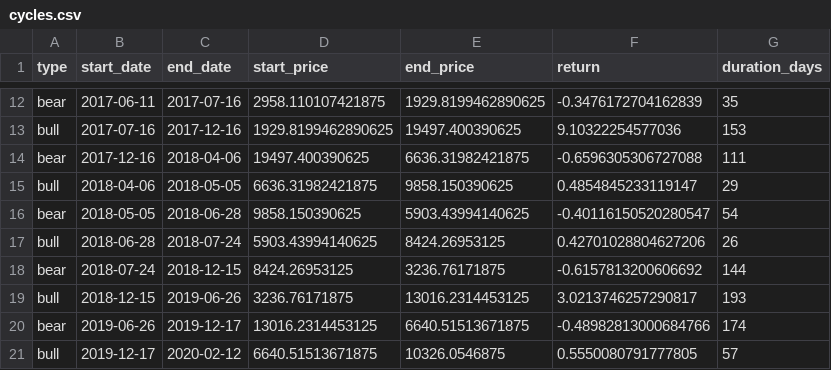
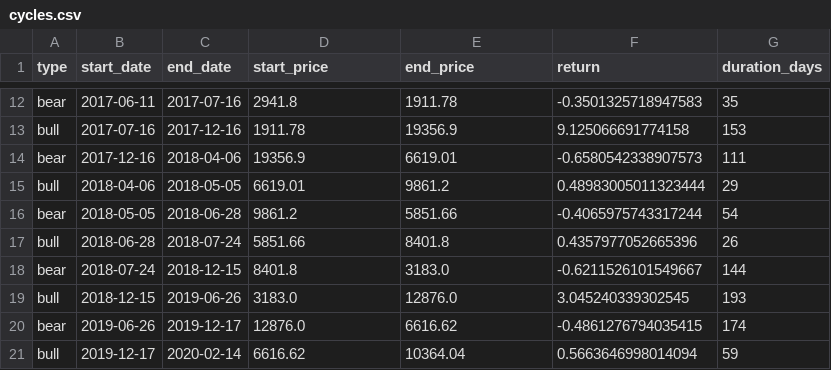
Before and after one commit to Manutd1234/Infrastructure_Projects, a CSV file: CryptoCycle/outputs/cycles.csv, drawn as a sheet; only a part is shown, gaps mark what is left out; the diff covers the shown part only; the diff names each change by its address in the sheet, - before the commit and + after, or states it on an @@ line.

```diff
--- a/CryptoCycle/outputs/cycles.csv
+++ b/CryptoCycle/outputs/cycles.csv
-D12 (start_price): 2958.110107421875
+D12 (start_price): 2941.8
-E12 (end_price): 1929.8199462890625
+E12 (end_price): 1911.78
-F12 (return): -0.3476172704162839
+F12 (return): -0.3501325718947583
-D13 (start_price): 1929.8199462890625
+D13 (start_price): 1911.78
-E13 (end_price): 19497.400390625
+E13 (end_price): 19356.9
-F13 (return): 9.10322254577036
+F13 (return): 9.125066691774158
-D14 (start_price): 19497.400390625
+D14 (start_price): 19356.9
-E14 (end_price): 6636.31982421875
+E14 (end_price): 6619.01
-F14 (return): -0.6596305306727088
+F14 (return): -0.6580542338907573
-D15 (start_price): 6636.31982421875
+D15 (start_price): 6619.01
-E15 (end_price): 9858.150390625
+E15 (end_price): 9861.2
-F15 (return): 0.4854845233119147
+F15 (return): 0.48983005011323444
-D16 (start_price): 9858.150390625
+D16 (start_price): 9861.2
-E16 (end_price): 5903.43994140625
+E16 (end_price): 5851.66
-F16 (return): -0.40116150520280547
+F16 (return): -0.4065975743317244
-D17 (start_price): 5903.43994140625
+D17 (start_price): 5851.66
-E17 (end_price): 8424.26953125
+E17 (end_price): 8401.8
-F17 (return): 0.42701028804627206
+F17 (return): 0.4357977052665396
-D18 (start_price): 8424.26953125
+D18 (start_price): 8401.8
-E18 (end_price): 3236.76171875
+E18 (end_price): 3183.0
-F18 (return): -0.6157813200606692
+F18 (return): -0.6211526101549667
-D19 (start_price): 3236.76171875
+D19 (start_price): 3183.0
-E19 (end_price): 13016.2314453125
+E19 (end_price): 12876.0
-F19 (return): 3.0213746257290817
+F19 (return): 3.045240339302545
-D20 (start_price): 13016.2314453125
+D20 (start_price): 12876.0
-E20 (end_price): 6640.51513671875
+E20 (end_price): 6616.62
-F20 (return): -0.48982813000684766
+F20 (return): -0.4861276794035415
-C21 (end_date): 2020-02-12
+C21 (end_date): 2020-02-14
-D21 (start_price): 6640.51513671875
+D21 (start_price): 6616.62
-E21 (end_price): 10326.0546875
+E21 (end_price): 10364.04
-F21 (return): 0.5550080791777805
+F21 (return): 0.5663646998014094
-G21 (duration_days): 57
+G21 (duration_days): 59
```
Also changed, not shown: 4 added rows, 4 removed rows and 106 edited cells elsewhere in this file, CryptoCycle/outputs/bear_markets.csv, CryptoCycle/outputs/breakout_dates.csv, 1 other file.
